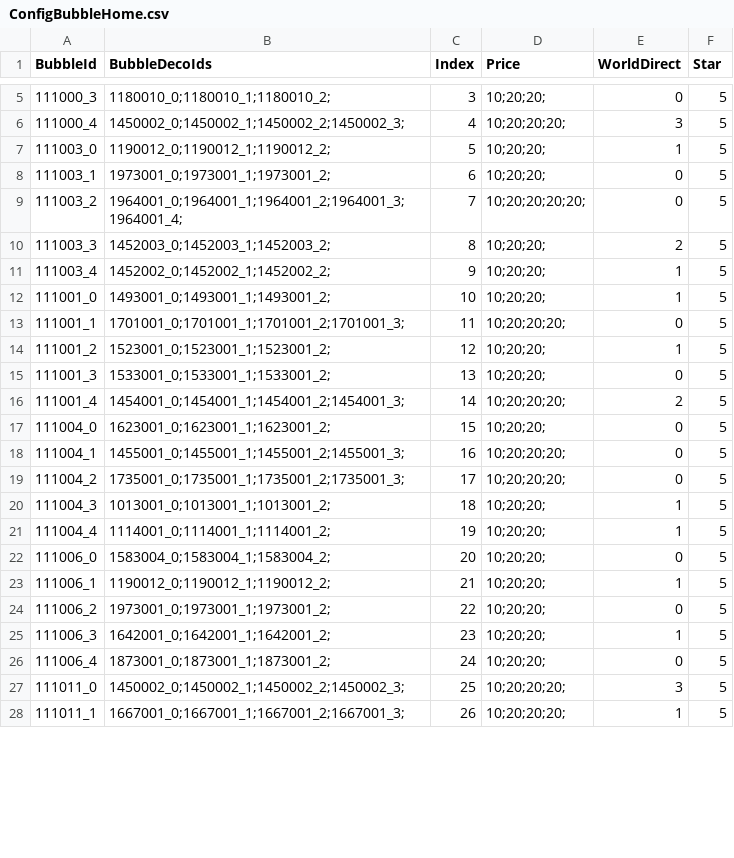
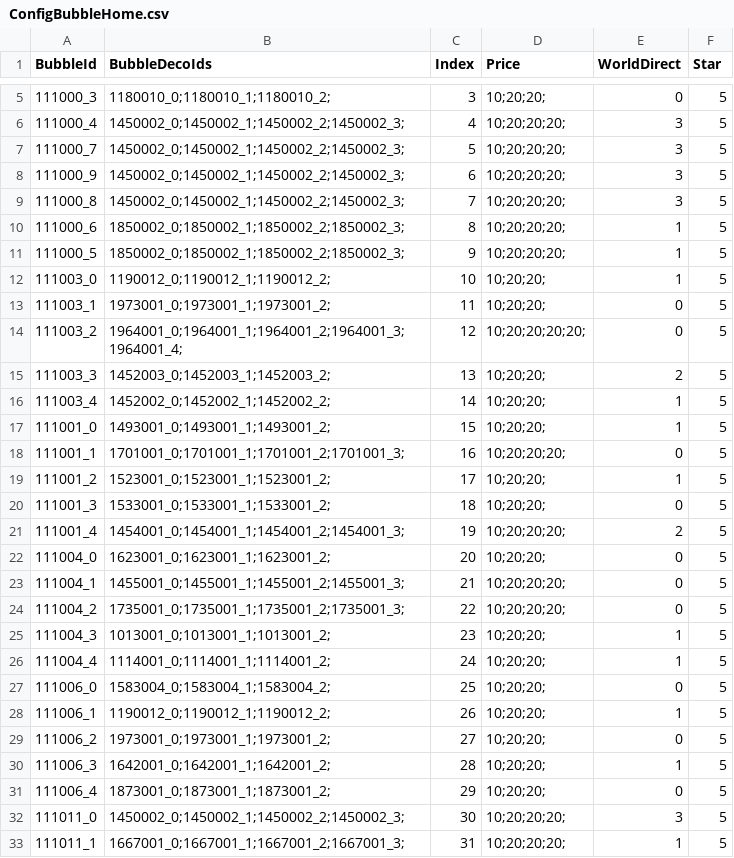
Before and after one commit to QuangBao29/kdl-tool-clone, a CSV file: Assets/_KDL/_GameResources/Configs/Bubble/ConfigBubbleHome.csv, drawn as a sheet; only a part is shown, gaps mark what is left out; addresses are those after the commit; the diff covers the shown part only; the diff names each change by its address in the sheet, - before the commit and + after, or states it on an @@ line.

```diff
--- a/Assets/_KDL/_GameResources/Configs/Bubble/ConfigBubbleHome.csv
+++ b/Assets/_KDL/_GameResources/Configs/Bubble/ConfigBubbleHome.csv
+row 7: 111000_7 | 1450002_0;1450002_1;1450002_2;1450002_3; | 5 | 10;20;20;20; | 3 | 5
+row 8: 111000_9 | 1450002_0;1450002_1;1450002_2;1450002_3; | 6 | 10;20;20;20; | 3 | 5
+row 9: 111000_8 | 1450002_0;1450002_1;1450002_2;1450002_3; | 7 | 10;20;20;20; | 3 | 5
+row 10: 111000_6 | 1850002_0;1850002_1;1850002_2;1850002_3; | 8 | 10;20;20;20; | 1 | 5
+row 11: 111000_5 | 1850002_0;1850002_1;1850002_2;1850002_3; | 9 | 10;20;20;20; | 1 | 5
-C12 (Index): 5
+C12 (Index): 10
-C13 (Index): 6
+C13 (Index): 11
-C14 (Index): 7
+C14 (Index): 12
-C15 (Index): 8
+C15 (Index): 13
-C16 (Index): 9
+C16 (Index): 14
-C17 (Index): 10
+C17 (Index): 15
-C18 (Index): 11
+C18 (Index): 16
-C19 (Index): 12
+C19 (Index): 17
-C20 (Index): 13
+C20 (Index): 18
-C21 (Index): 14
+C21 (Index): 19
-C22 (Index): 15
+C22 (Index): 20
-C23 (Index): 16
+C23 (Index): 21
-C24 (Index): 17
+C24 (Index): 22
-C25 (Index): 18
+C25 (Index): 23
-C26 (Index): 19
+C26 (Index): 24
-C27 (Index): 20
+C27 (Index): 25
-C28 (Index): 21
+C28 (Index): 26
-C29 (Index): 22
+C29 (Index): 27
-C30 (Index): 23
+C30 (Index): 28
-C31 (Index): 24
+C31 (Index): 29
-C32 (Index): 25
+C32 (Index): 30
-C33 (Index): 26
+C33 (Index): 31
```
Also changed, not shown: 16 edited cells elsewhere in this file, Assets/_KDL/_GameResources/Configs/Bubble/ConfigBubbleHomePosition.csv.
